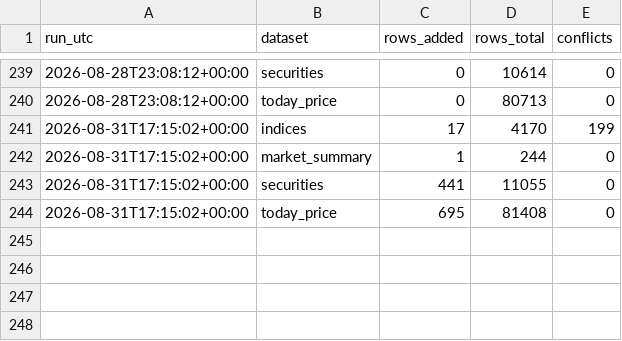
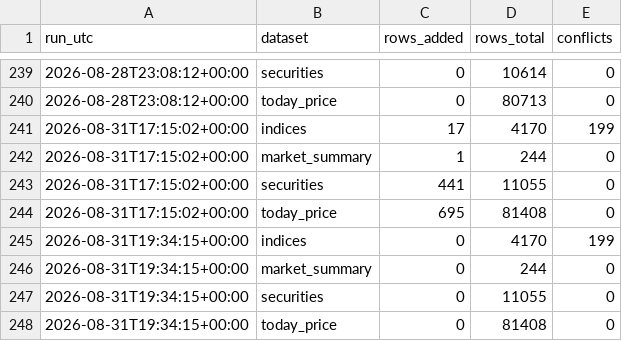
Before and after one commit to Aabaran7/nepse-forecast, a CSV file: data-mirror/archive/_manifest.csv, drawn as a sheet; only a part is shown, gaps mark what is left out.

Commit message:
data: 2026-08-31 archive + predictions

```diff
--- a/data-mirror/archive/_manifest.csv
+++ b/data-mirror/archive/_manifest.csv
@@ -244 +244,5 @@ run_utc,dataset,rows_added,rows_total,conflicts
 2026-08-31T17:15:02+00:00,today_price,695,81408,0
+2026-08-31T19:34:15+00:00,indices,0,4170,199
+2026-08-31T19:34:15+00:00,market_summary,0,244,0
+2026-08-31T19:34:15+00:00,securities,0,11055,0
+2026-08-31T19:34:15+00:00,today_price,0,81408,0
```
Also changed, not shown: data-mirror/news/_manifest.csv, 2 other files.
